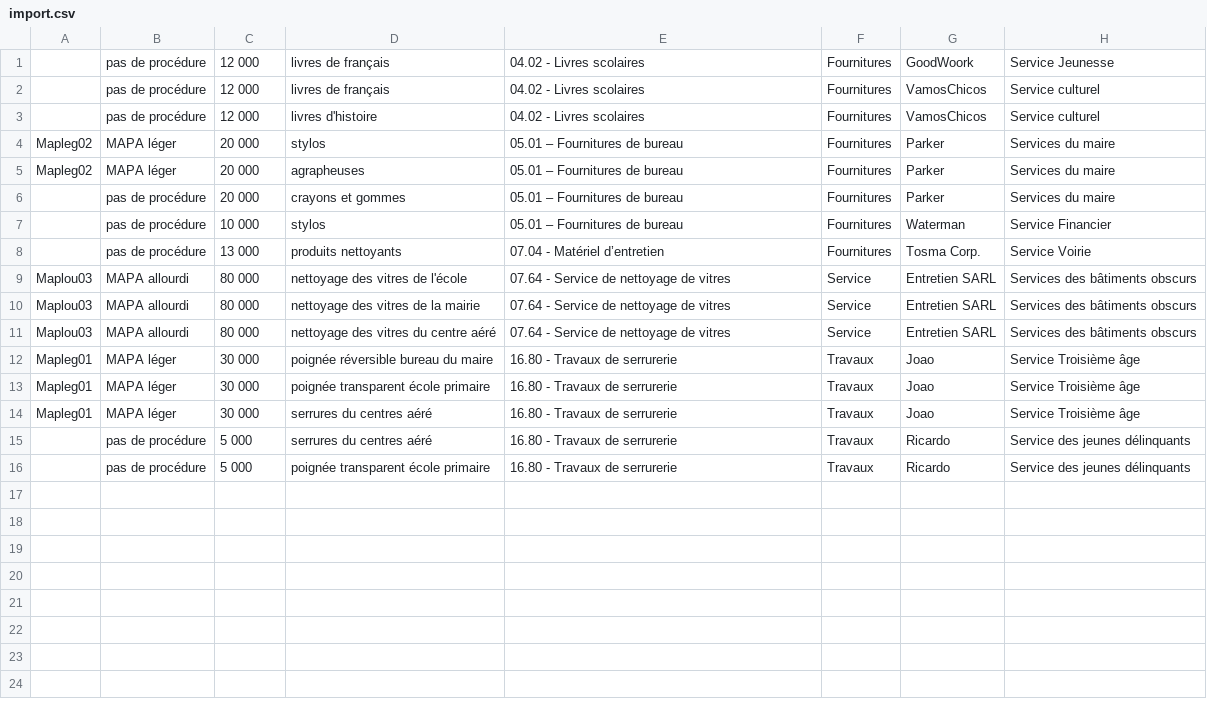
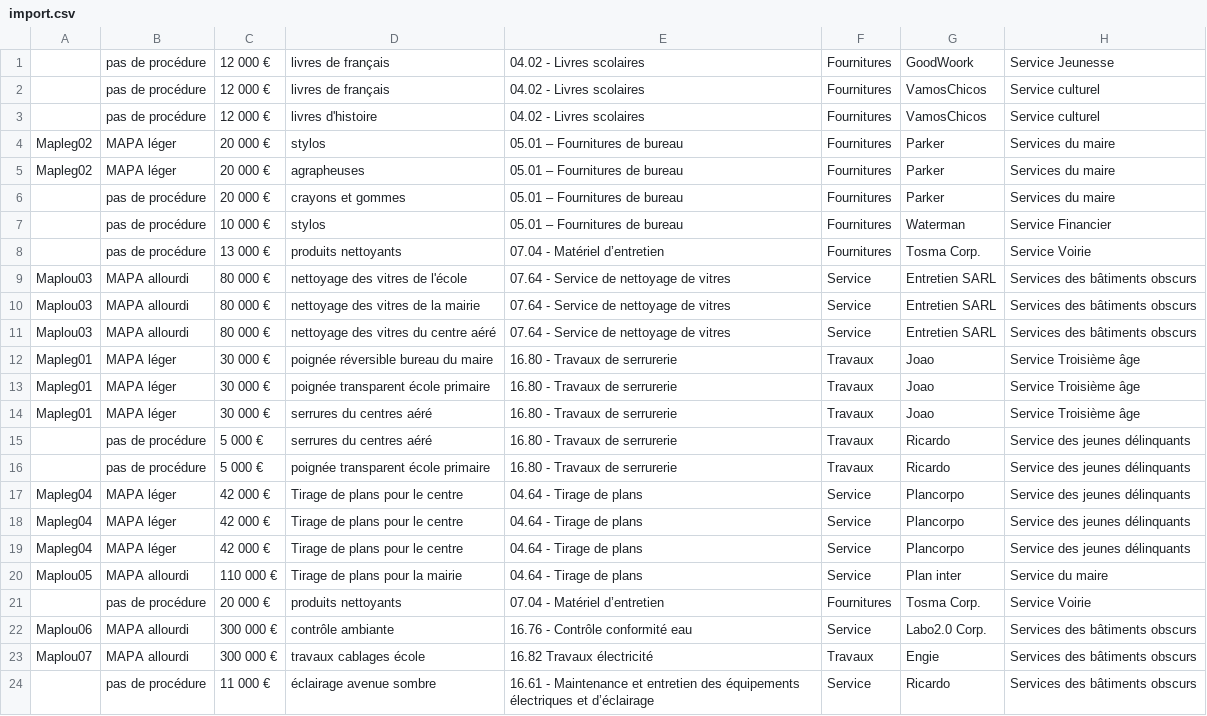
Before and after one commit to Prazman/orpac, a CSV file: import.csv, drawn as a sheet.

Commit message:
juridic safety done

```diff
--- a/import.csv
+++ b/import.csv
@@ -1,16 +1,24 @@
-,pas de procédure,12 000,livres de français,04.02 - Livres scolaires,Fournitures,GoodWoork,Service Jeunesse
-,pas de procédure,12 000,livres de français,04.02 - Livres scolaires,Fournitures,VamosChicos,Service culturel
-,pas de procédure,12 000,livres d'histoire,04.02 - Livres scolaires,Fournitures,VamosChicos,Service culturel
-Mapleg02,MAPA léger,20 000,stylos,05.01 – Fournitures de bureau,Fournitures,Parker,Services du maire
-Mapleg02,MAPA léger,20 000,agrapheuses,05.01 – Fournitures de bureau,Fournitures,Parker,Services du maire
-,pas de procédure,20 000,crayons et gommes,05.01 – Fournitures de bureau,Fournitures,Parker,Services du maire
-,pas de procédure,10 000,stylos,05.01 – Fournitures de bureau,Fournitures,Waterman,Service Financier
-,pas de procédure,13 000,produits nettoyants,07.04 - Matériel d’entretien,Fournitures,Tosma Corp.,Service Voirie
-Maplou03,MAPA allourdi,80 000,nettoyage des vitres de l'école,07.64 - Service de nettoyage de vitres,Service,Entretien SARL,Services des bâtiments obscurs
-Maplou03,MAPA allourdi,80 000,nettoyage des vitres de la mairie,07.64 - Service de nettoyage de vitres,Service,Entretien SARL,Services des bâtiments obscurs
-Maplou03,MAPA allourdi,80 000,nettoyage des vitres du centre aéré,07.64 - Service de nettoyage de vitres,Service,Entretien SARL,Services des bâtiments obscurs
-Mapleg01,MAPA léger,30 000,poignée réversible bureau du maire,16.80 - Travaux de serrurerie,Travaux,Joao,Service Troisième âge
-Mapleg01,MAPA léger,30 000,poignée transparent école primaire,16.80 - Travaux de serrurerie,Travaux,Joao,Service Troisième âge
-Mapleg01,MAPA léger,30 000,serrures du centres aéré,16.80 - Travaux de serrurerie,Travaux,Joao,Service Troisième âge
-,pas de procédure,5 000,serrures du centres aéré,16.80 - Travaux de serrurerie,Travaux,Ricardo,Service des jeunes délinquants
-,pas de procédure,5 000,poignée transparent école primaire,16.80 - Travaux de serrurerie,Travaux,Ricardo,Service des jeunes délinquants
+,pas de procédure,12 000 €,livres de français,04.02 - Livres scolaires,Fournitures,GoodWoork,Service Jeunesse
+,pas de procédure,12 000 €,livres de français,04.02 - Livres scolaires,Fournitures,VamosChicos,Service culturel
+,pas de procédure,12 000 €,livres d'histoire,04.02 - Livres scolaires,Fournitures,VamosChicos,Service culturel
+Mapleg02,MAPA léger,20 000 €,stylos,05.01 – Fournitures de bureau,Fournitures,Parker,Services du maire
+Mapleg02,MAPA léger,20 000 €,agrapheuses,05.01 – Fournitures de bureau,Fournitures,Parker,Services du maire
+,pas de procédure,20 000 €,crayons et gommes,05.01 – Fournitures de bureau,Fournitures,Parker,Services du maire
+,pas de procédure,10 000 €,stylos,05.01 – Fournitures de bureau,Fournitures,Waterman,Service Financier
+,pas de procédure,13 000 €,produits nettoyants,07.04 - Matériel d’entretien,Fournitures,Tosma Corp.,Service Voirie
+Maplou03,MAPA allourdi,80 000 €,nettoyage des vitres de l'école,07.64 - Service de nettoyage de vitres,Service,Entretien SARL,Services des bâtiments obscurs
+Maplou03,MAPA allourdi,80 000 €,nettoyage des vitres de la mairie,07.64 - Service de nettoyage de vitres,Service,Entretien SARL,Services des bâtiments obscurs
+Maplou03,MAPA allourdi,80 000 €,nettoyage des vitres du centre aéré,07.64 - Service de nettoyage de vitres,Service,Entretien SARL,Services des bâtiments obscurs
+Mapleg01,MAPA léger,30 000 €,poignée réversible bureau du maire,16.80 - Travaux de serrurerie,Travaux,Joao,Service Troisième âge
+Mapleg01,MAPA léger,30 000 €,poignée transparent école primaire,16.80 - Travaux de serrurerie,Travaux,Joao,Service Troisième âge
+Mapleg01,MAPA léger,30 000 €,serrures du centres aéré,16.80 - Travaux de serrurerie,Travaux,Joao,Service Troisième âge
+,pas de procédure,5 000 €,serrures du centres aéré,16.80 - Travaux de serrurerie,Travaux,Ricardo,Service des jeunes délinquants
+,pas de procédure,5 000 €,poignée transparent école primaire,16.80 - Travaux de serrurerie,Travaux,Ricardo,Service des jeunes délinquants
+Mapleg04,MAPA léger,42 000 €,Tirage de plans pour le centre,04.64 - Tirage de plans,Service,Plancorpo,Service des jeunes délinquants
+Mapleg04,MAPA léger,42 000 €,Tirage de plans pour le centre,04.64 - Tirage de plans,Service,Plancorpo,Service des jeunes délinquants
+Mapleg04,MAPA léger,42 000 €,Tirage de plans pour le centre,04.64 - Tirage de plans,Service,Plancorpo,Service des jeunes délinquants
+Maplou05,MAPA allourdi,110 000 €,Tirage de plans pour la mairie,04.64 - Tirage de plans,Service,Plan inter,Service du maire
+,pas de procédure,20 000 €,produits nettoyants,07.04 - Matériel d’entretien,Fournitures,Tosma Corp.,Service Voirie
+Maplou06,MAPA allourdi,300 000 €,contrôle ambiante,16.76 - Contrôle conformité eau,Service,Labo2.0 Corp.,Services des bâtiments obscurs
+Maplou07,MAPA allourdi,300 000 €,travaux cablages école,16.82 Travaux électricité,Travaux,Engie,Services des bâtiments obscurs
+,pas de procédure,11 000 €,éclairage avenue sombre,16.61 - Maintenance et entretien des équipements électriques et d’éclairage,Service,Ricardo,Services des bâtiments obscurs
```
